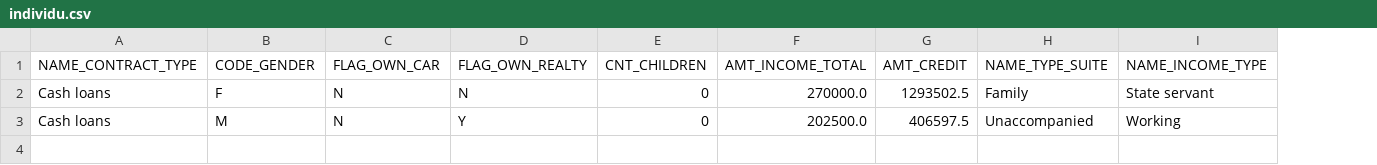
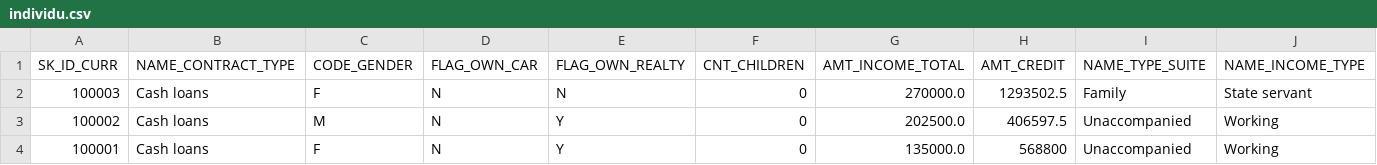
Before and after one commit to sebtex1/home_credit_STP, a CSV file: predict sales/individu.csv, drawn as a sheet; only a part is shown; rows hold the shown columns only; the diff names each change by its address in the sheet, - before the commit and + after, or states it on an @@ line.

```diff
--- a/predict sales/individu.csv
+++ b/predict sales/individu.csv
+column A (SK_ID_CURR), rows 2-3: 100003 | 100002
+row 4: 100001 | Cash loans | F | N | Y | 0 | 135000.0 | 568800 | Unaccompanied | Working
```
Also changed, not shown: 5 other files.
